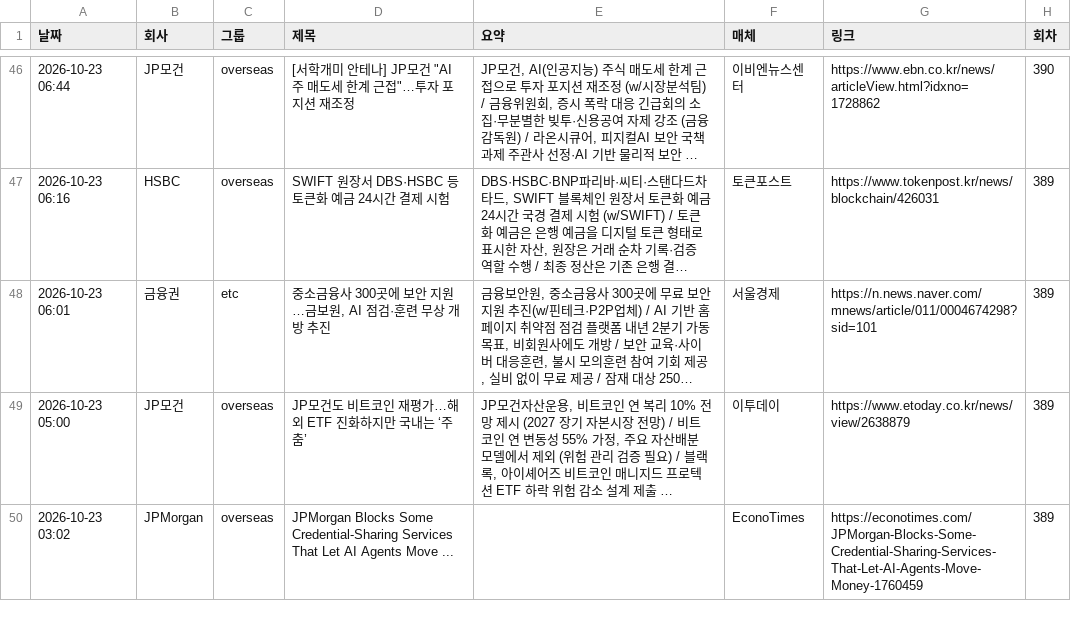
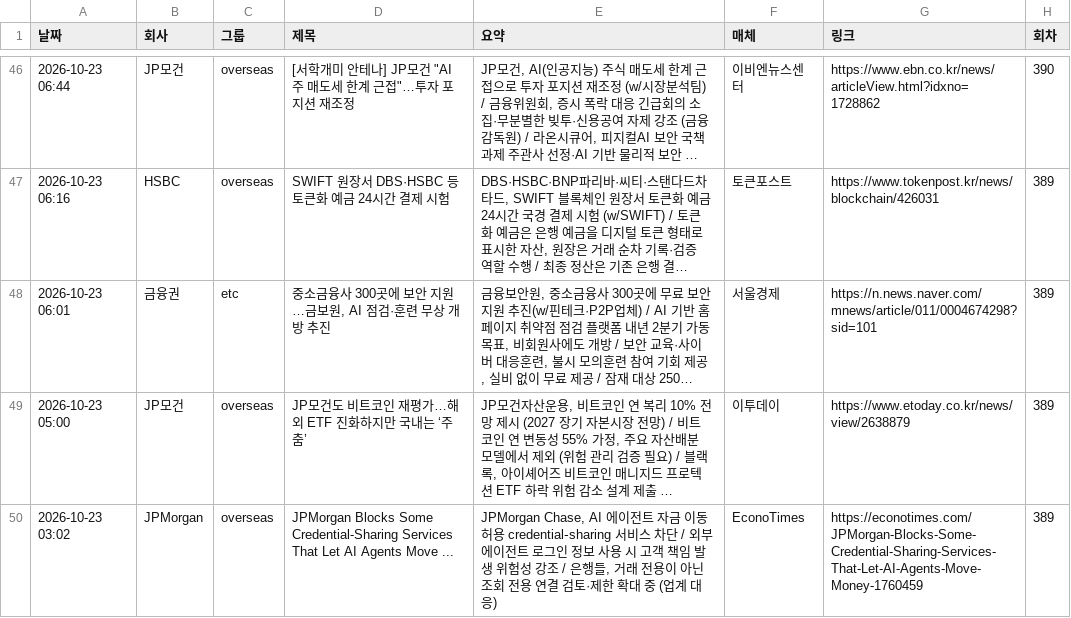
Before and after one commit to yeo6119-commits/financial-news, a CSV file: archive/2026-10-23.csv, drawn as a sheet; only a part is shown, gaps mark what is left out; long unchanged cells end in …; the diff names each change by its address in the sheet, - before the commit and + after, or states it on an @@ line.

```diff
--- a/archive/2026-10-23.csv
+++ b/archive/2026-10-23.csv
-E50 (요약): (empty)
+E50 (요약): JPMorgan Chase, AI 에이전트 자금 이동 허용 credential‑sharing 서비스 차단 / 외부 에이전트 로그인 정보 사용 시 고객 책임 발생 위험성 강조 / 은행들, 거래 전용이 아닌 조회 전용 연결 검토·제한 확대 중 (업계 대응)
```
Also changed, not shown: archive/2026-10-21.csv, archive/2026-10-28.csv, 4 other files.
